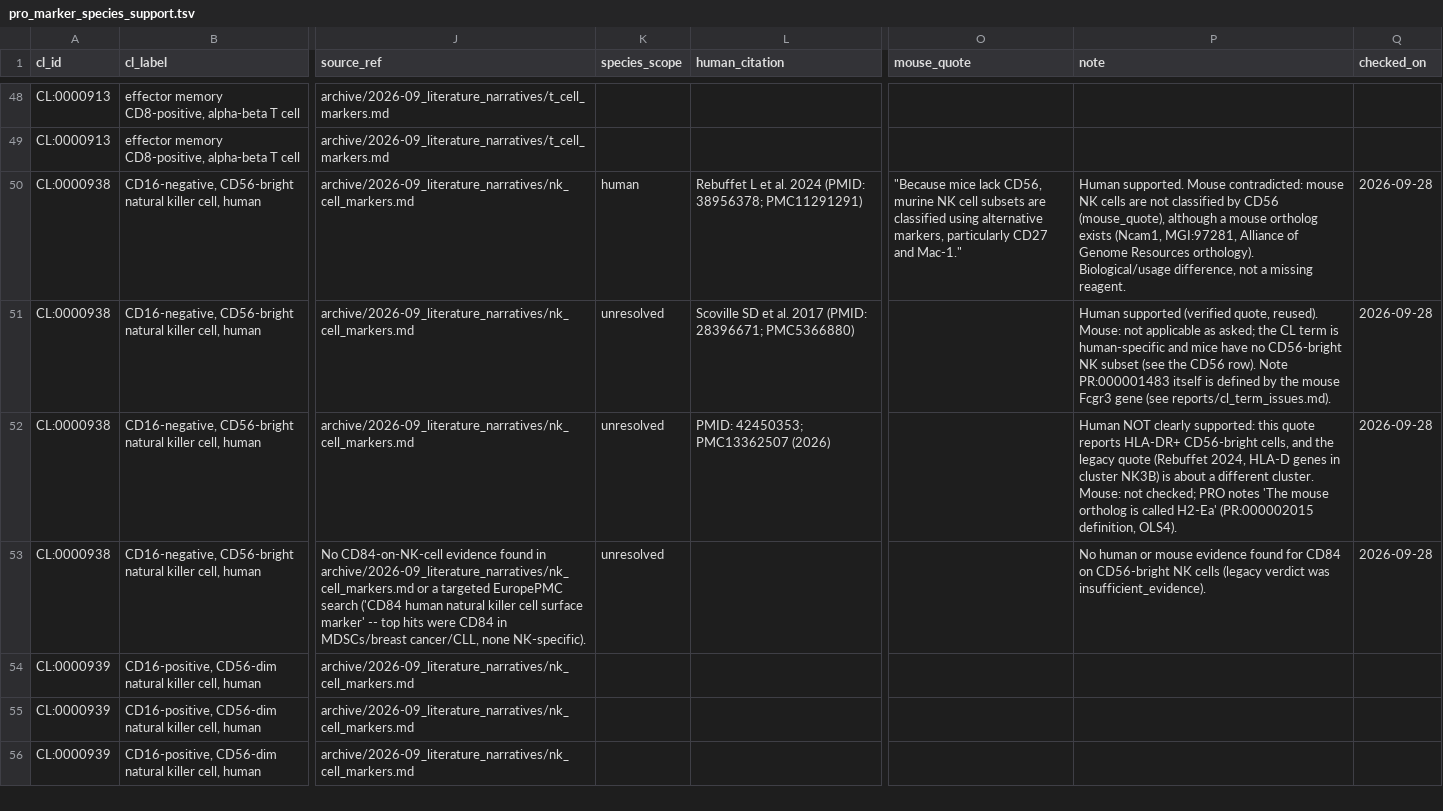
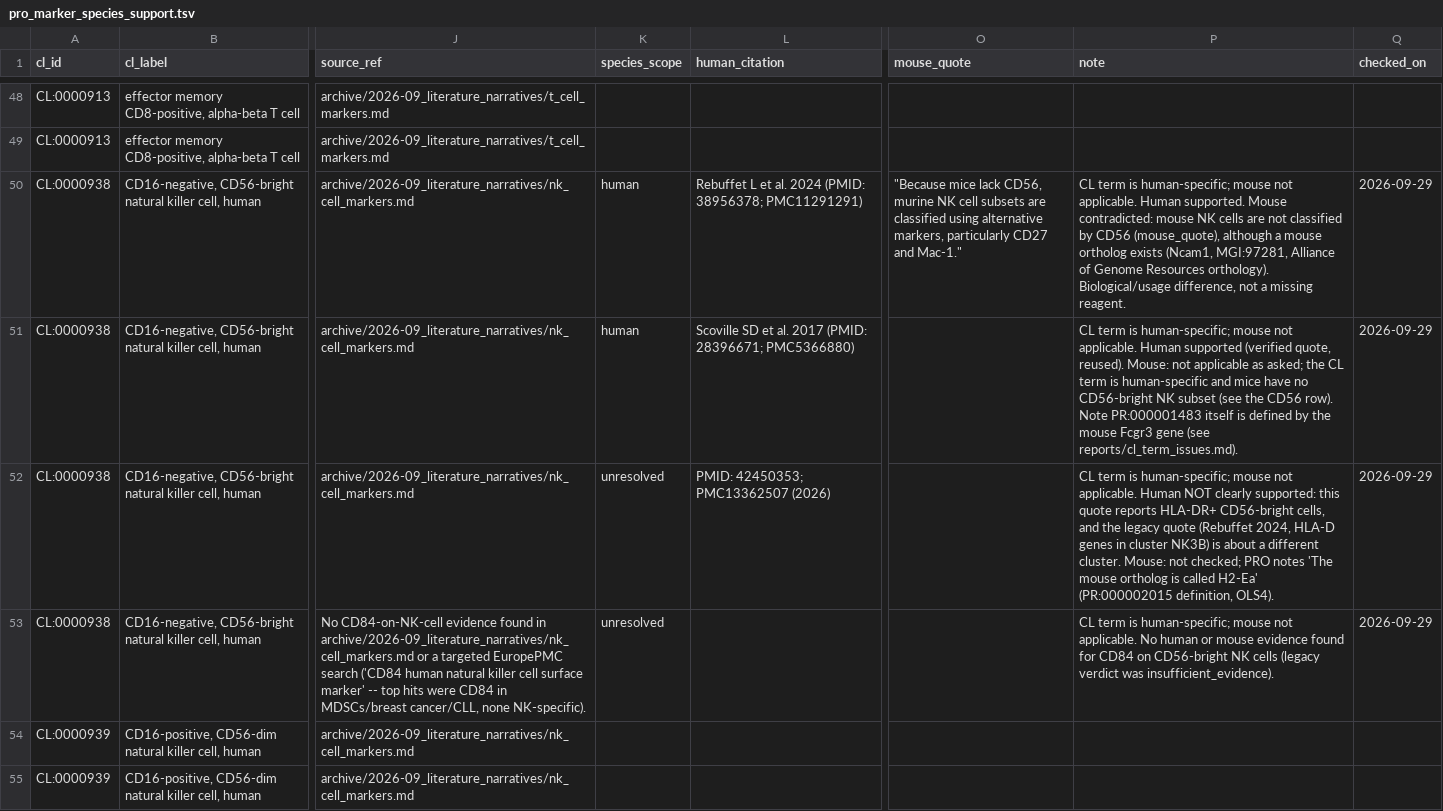
Before and after one commit to Cellular-Semantics/SOULCAP_CL_Mapping, a TSV file: reports/pro_marker_species_support.tsv, drawn as a sheet; only a part is shown, gaps mark what is left out; the shorter side is filled out with more unchanged rows; the diff names each change by its address in the sheet, - before the commit and + after, or states it on an @@ line.

```diff
--- a/reports/pro_marker_species_support.tsv
+++ b/reports/pro_marker_species_support.tsv
-P50 (note): Human supported.…
+P50 (note): CL term is human-specific; mouse not applicable. Human supported.…
-Q50:Q53 (checked_on): 2026-09-28
+Q50:Q53 (checked_on): 2026-09-29
-K51 (species_scope): unresolved
+K51 (species_scope): human
-P51 (note): Human supported…
+P51 (note): CL term is human-specific; mouse not applicable. Human supported…
-P52 (note): Human NOT…
+P52 (note): CL term is human-specific; mouse not applicable. Human NOT…
-P53 (note): No human…
+P53 (note): CL term is human-specific; mouse not applicable. No human…
```
Also changed, not shown: 5 other files.
